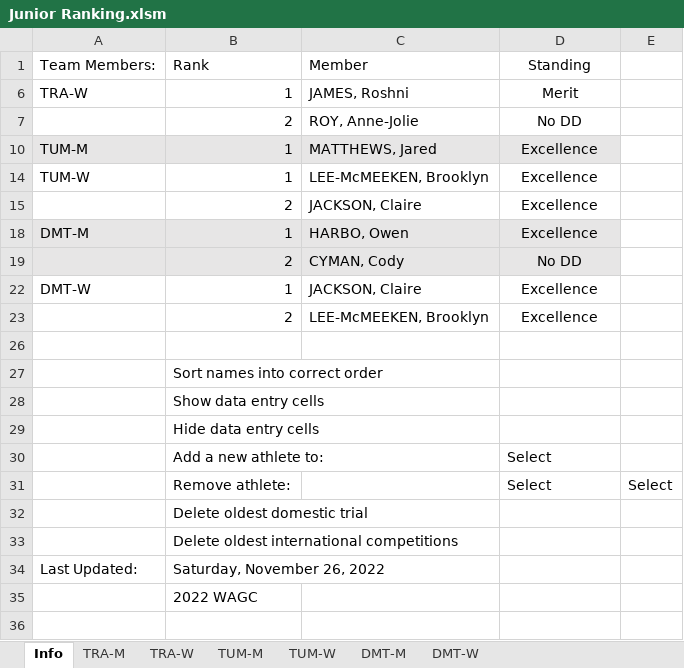
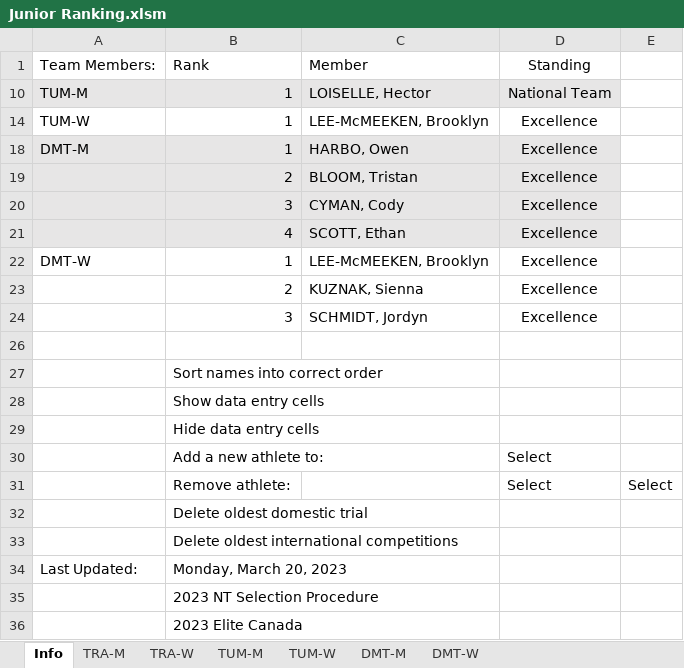
Before and after one commit to trampolinecanada/rankinglists, an Excel workbook: Junior Ranking.xlsm, sheet Info, drawn as a sheet; values as stored, in another font and other column widths than the file's, no borders; charts and pictures and conditional formats not drawn; 6 other sheets too large or unreadable and not compared; removed rows and columns are numbered as before the commit, all else as after; the diff names each change by its address in the sheet, - before the commit and + after, or states it on an @@ line.

```diff
--- a/Junior Ranking.xlsm (sheet Info)
+++ b/Junior Ranking.xlsm (sheet Info)
-row 6: TRA-W | 1 | JAMES, Roshni | Merit
-row 7:  | 2 | ROY, Anne-Jolie | No DD
-C10: MATTHEWS, Jared
+C10: LOISELLE, Hector
-D10: Excellence
+D10: National Team
-row 15:  | 2 | JACKSON, Claire | Excellence
-row 19:  | 2 | CYMAN, Cody | No DD
+row 19:  | 2 | BLOOM, Tristan | Excellence
+row 20:  | 3 | CYMAN, Cody | Excellence
+row 21:  | 4 | SCOTT, Ethan | Excellence
-C22: JACKSON, Claire
+C22: LEE-McMEEKEN, Brooklyn
-C23: LEE-McMEEKEN, Brooklyn
+C23: KUZNAK, Sienna
+row 24:  | 3 | SCHMIDT, Jordyn | Excellence
-B34: Saturday, November 26, 2022
+B34: Monday, March 20, 2023
-B35: 2022 WAGC
+B35: 2023 NT Selection Procedure
+row 36:  | 2023 Elite Canada
```
Also changed, not shown: Senior Ranking.xlsm, 2 other files.
